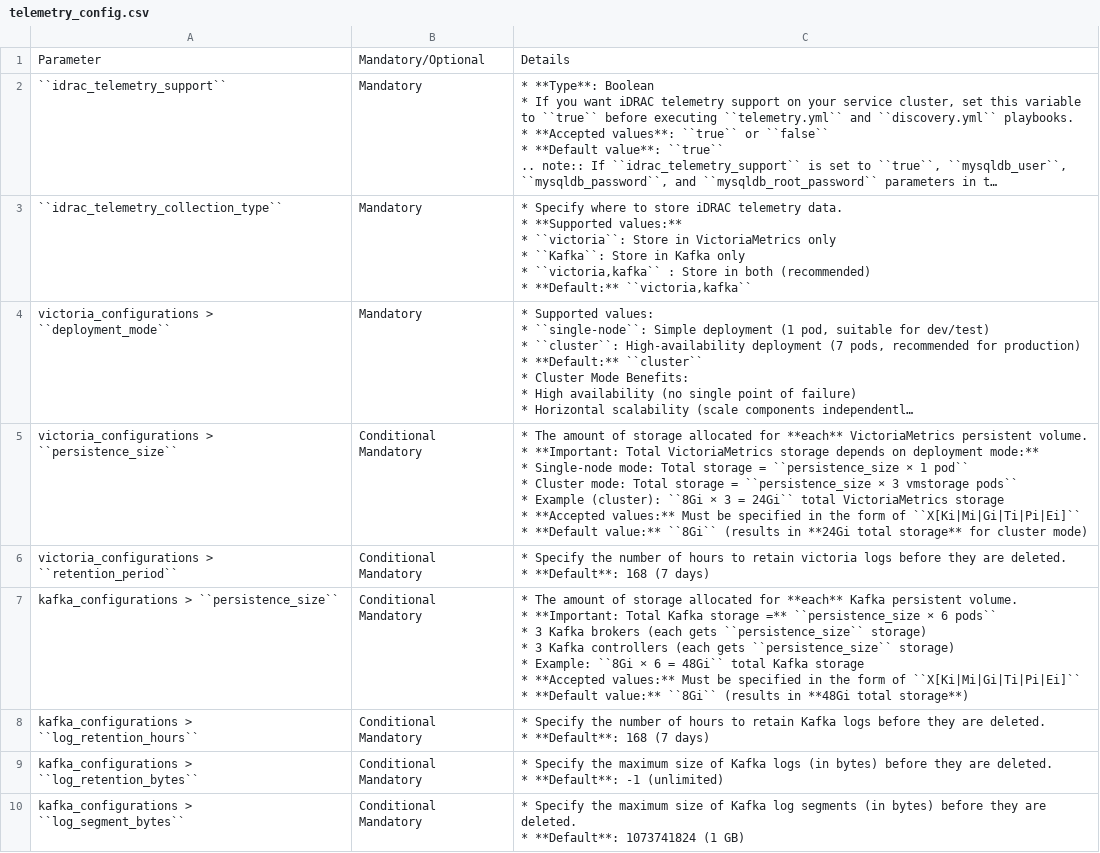
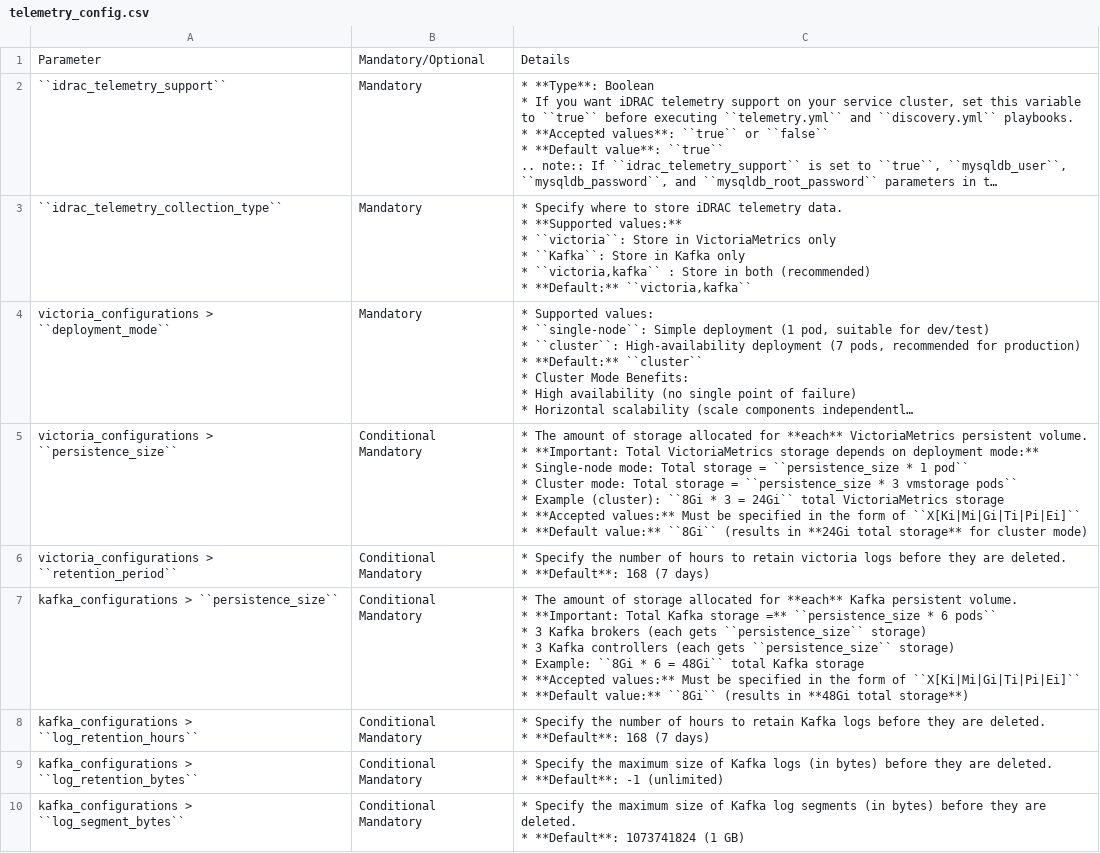
Before and after one commit to vasanthsathya/Doc-Generation, a CSV file: docs/source/Tables/telemetry_config.csv, drawn as a sheet; only a part is shown; long unchanged cells end in …; ↵ is a line break in a cell; the diff names each change by its address in the sheet, - before the commit and + after, or states it on an @@ line.

Commit message:
Fixed Unicode issue.

```diff
--- a/docs/source/Tables/telemetry_config.csv
+++ b/docs/source/Tables/telemetry_config.csv
-C5: …= ``persistence_size × 1 pod`` ↵ * Cluster mode: Total storage = ``persistence_size × 3 vmstorage pods`` ↵ * Example (cluster): ``8Gi × 3 =…
+C5: …= ``persistence_size * 1 pod`` ↵ * Cluster mode: Total storage = ``persistence_size * 3 vmstorage pods`` ↵ * Example (cluster): ``8Gi * 3 =…
-C7: …=** ``persistence_size × 6 pods`` ↵ * 3 Kafka brokers (each gets ``persistence_size`` storage) ↵ * 3 Kafka controllers (each gets ``persistence_size`` storage) ↵ * Example: ``8Gi × 6 =…
+C7: …=** ``persistence_size * 6 pods`` ↵ * 3 Kafka brokers (each gets ``persistence_size`` storage) ↵ * 3 Kafka controllers (each gets ``persistence_size`` storage) ↵ * Example: ``8Gi * 6 =…
```
